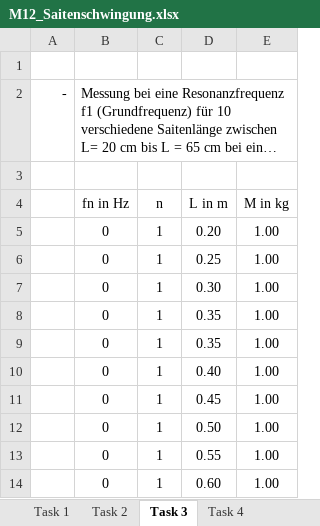
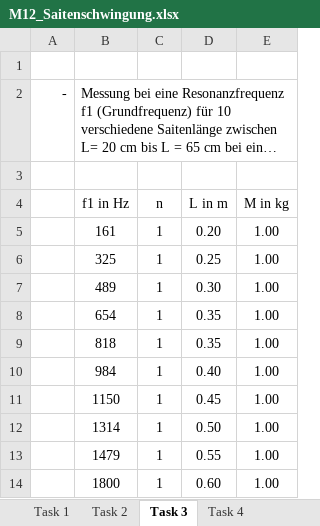
Before and after one commit to huyenanh-nguyen/MB14_Classical_mechanics, an Excel workbook: String_Vibration/M12_Saitenschwingung.xlsx, sheet Task 3, drawn as a sheet; long unchanged cells end in …; values as stored, in another font and other column widths than the file's, no borders; table styles not drawn; the diff names each change by its address in the sheet, - before the commit and + after, or states it on an @@ line.

Commit message:
partly done with task3

```diff
--- a/String_Vibration/M12_Saitenschwingung.xlsx (sheet Task 3)
+++ b/String_Vibration/M12_Saitenschwingung.xlsx (sheet Task 3)
-B4: fn in Hz
+B4: f1 in Hz
-B5 (f1 in Hz): 0
+B5 (f1 in Hz): 161
-B6 (f1 in Hz): 0
+B6 (f1 in Hz): 325
-B7 (f1 in Hz): 0
+B7 (f1 in Hz): 489
-B8 (f1 in Hz): 0
+B8 (f1 in Hz): 654
-B9 (f1 in Hz): 0
+B9 (f1 in Hz): 818
-B10 (f1 in Hz): 0
+B10 (f1 in Hz): 984
-B11 (f1 in Hz): 0
+B11 (f1 in Hz): 1150
-B12 (f1 in Hz): 0
+B12 (f1 in Hz): 1314
-B13 (f1 in Hz): 0
+B13 (f1 in Hz): 1479
-B14 (f1 in Hz): 0
+B14 (f1 in Hz): 1800
```
Also changed, not shown: 3 other files.
